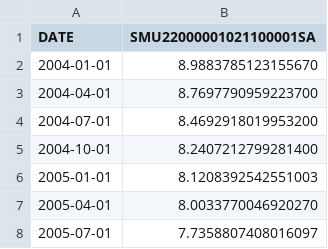
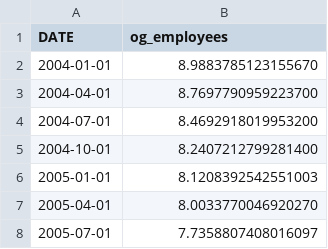
Before and after one commit to nklatsky/datathon-s24-team4-code, a CSV file: data/employment_data/louisiana_oil_and_gas_extraction.csv, drawn as a sheet; only a part is shown.

Commit message:
Final version of employment model

```diff
--- a/data/employment_data/louisiana_oil_and_gas_extraction.csv
+++ b/data/employment_data/louisiana_oil_and_gas_extraction.csv
@@ -1,2 +1,2 @@
-DATE,SMU22000001021100001SA
+DATE,og_employees
 2004-01-01,8.9883785123155670
```
Also changed, not shown: data/employment_data/california_service_employees.csv, 4 other files.
